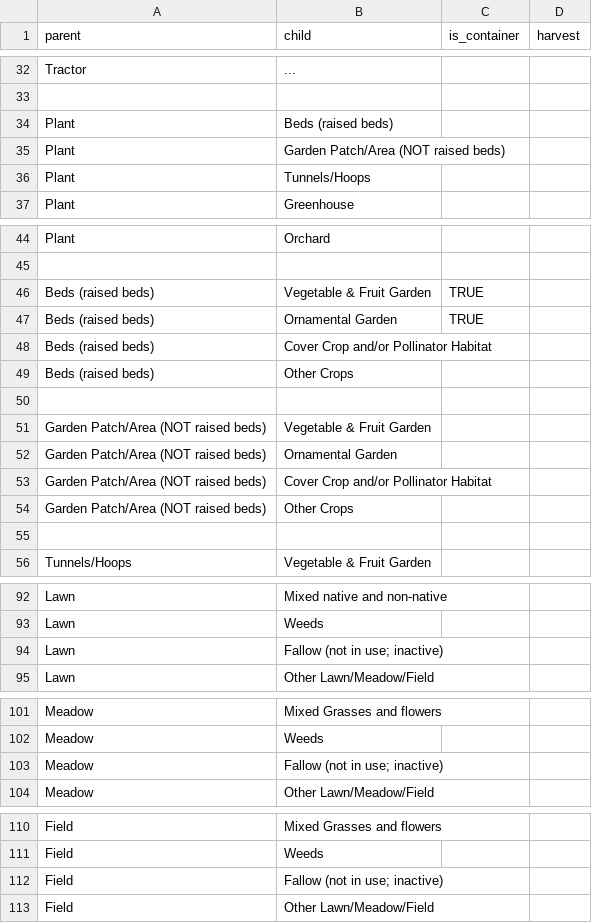
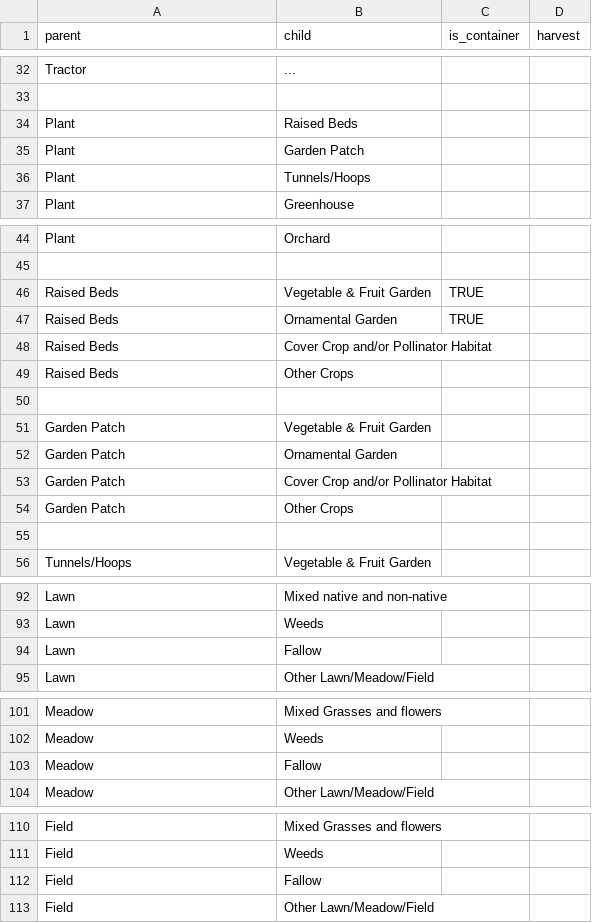
Before and after one commit to 3mi1y/RLand, a CSV file: server/poly_types.csv, drawn as a sheet; only a part is shown, gaps mark what is left out; the diff covers the shown part only.

Commit message:
simplify language of some polygon types

```diff
--- a/server/poly_types.csv
+++ b/server/poly_types.csv
@@ -33,4 +33,4 @@ Tractor,...,,
 ,,,
-Plant,Beds (raised beds),,
-Plant,Garden Patch/Area (NOT raised beds),,
+Plant,Raised Beds,,
+Plant,Garden Patch,,
 Plant,Tunnels/Hoops,,
@@ -45,11 +45,11 @@ Plant,Orchard,,
 ,,,
-Beds (raised beds),Vegetable & Fruit Garden,TRUE,
-Beds (raised beds),Ornamental Garden,TRUE,
-Beds (raised beds),Cover Crop and/or Pollinator Habitat,,
-Beds (raised beds),Other Crops,,
+Raised Beds,Vegetable & Fruit Garden,TRUE,
+Raised Beds,Ornamental Garden,TRUE,
+Raised Beds,Cover Crop and/or Pollinator Habitat,,
+Raised Beds,Other Crops,,
 ,,,
-Garden Patch/Area (NOT raised beds),Vegetable & Fruit Garden,,
-Garden Patch/Area (NOT raised beds),Ornamental Garden,,
-Garden Patch/Area (NOT raised beds),Cover Crop and/or Pollinator Habitat,,
-Garden Patch/Area (NOT raised beds),Other Crops,,
+Garden Patch,Vegetable & Fruit Garden,,
+Garden Patch,Ornamental Garden,,
+Garden Patch,Cover Crop and/or Pollinator Habitat,,
+Garden Patch,Other Crops,,
 ,,,
@@ -93,3 +93,3 @@ Lawn,Mixed native and non-native,,
 Lawn,Weeds,,
-Lawn,Fallow (not in use; inactive),,
+Lawn,Fallow,,
 Lawn,Other Lawn/Meadow/Field,,
@@ -102,3 +102,3 @@ Meadow,Mixed Grasses and flowers,,
 Meadow,Weeds,,
-Meadow,Fallow (not in use; inactive),,
+Meadow,Fallow,,
 Meadow,Other Lawn/Meadow/Field,,
@@ -111,3 +111,3 @@ Field,Mixed Grasses and flowers,,
 Field,Weeds,,
-Field,Fallow (not in use; inactive),,
+Field,Fallow,,
 Field,Other Lawn/Meadow/Field,,
```
Also changed, not shown: 1 edited cell elsewhere in this file.
